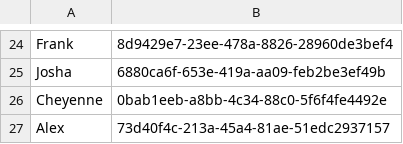
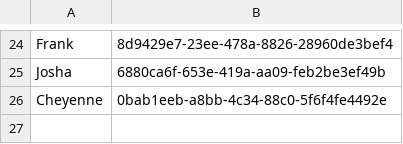
Before and after one commit to EvaHuisman/stunning-cashew, a CSV file: personenbeheer.csv, drawn as a sheet; only a part is shown, gaps mark what is left out.

Commit message:
Update CSV personenbeheer.csv

```diff
--- a/personenbeheer.csv
+++ b/personenbeheer.csv
@@ -26,2 +26 @@ Josha,6880ca6f-653e-419a-aa09-feb2be3ef49b
 Cheyenne,0bab1eeb-a8bb-4c34-88c0-5f6f4fe4492e
-Alex,73d40f4c-213a-45a4-81ae-51edc2937157
```
